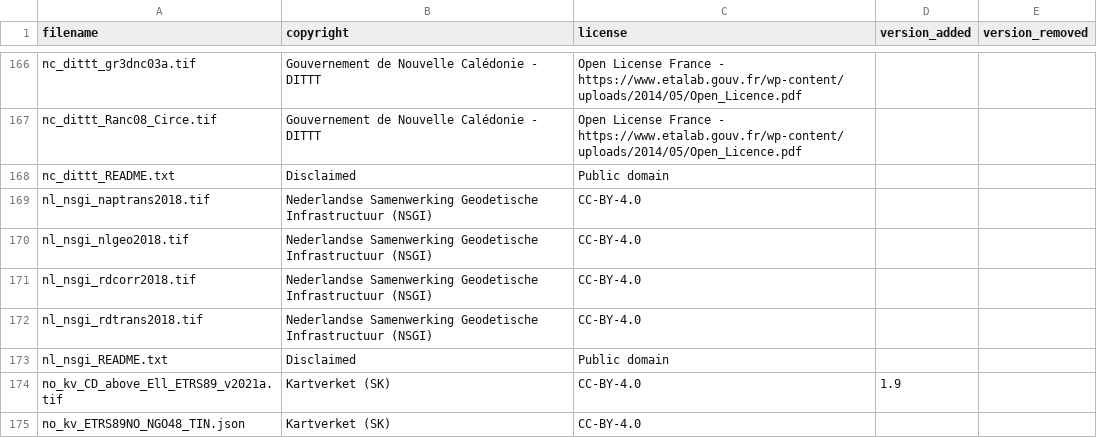
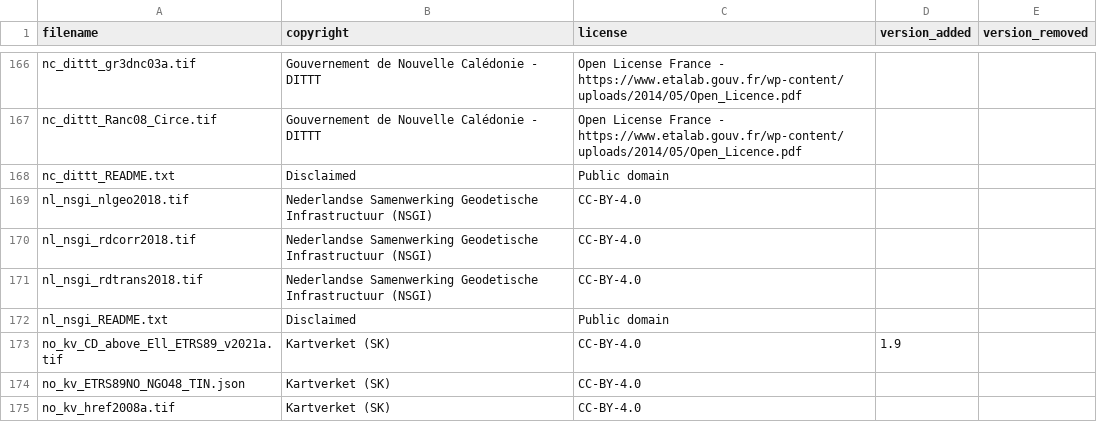
Before and after one commit to OSGeo/PROJ-data, a CSV file: copyright_and_licenses.csv, drawn as a sheet; only a part is shown, gaps mark what is left out; the shorter side is filled out with more unchanged rows.

Commit message:
Remove nl_nsgi_naptrans2018.tif
This grid was only needed in PROJ 4 and 5

```diff
--- a/copyright_and_licenses.csv
+++ b/copyright_and_licenses.csv
@@ -168,3 +168,2 @@ nc_dittt_Ranc08_Circe.tif,Gouvernement de Nouvelle Calédonie - DITTT,Open Licen
 nc_dittt_README.txt,Disclaimed,Public domain,,
-nl_nsgi_naptrans2018.tif,Nederlandse Samenwerking Geodetische Infrastructuur (NSGI),CC-BY-4.0,,
 nl_nsgi_nlgeo2018.tif,Nederlandse Samenwerking Geodetische Infrastructuur (NSGI),CC-BY-4.0,,
```
